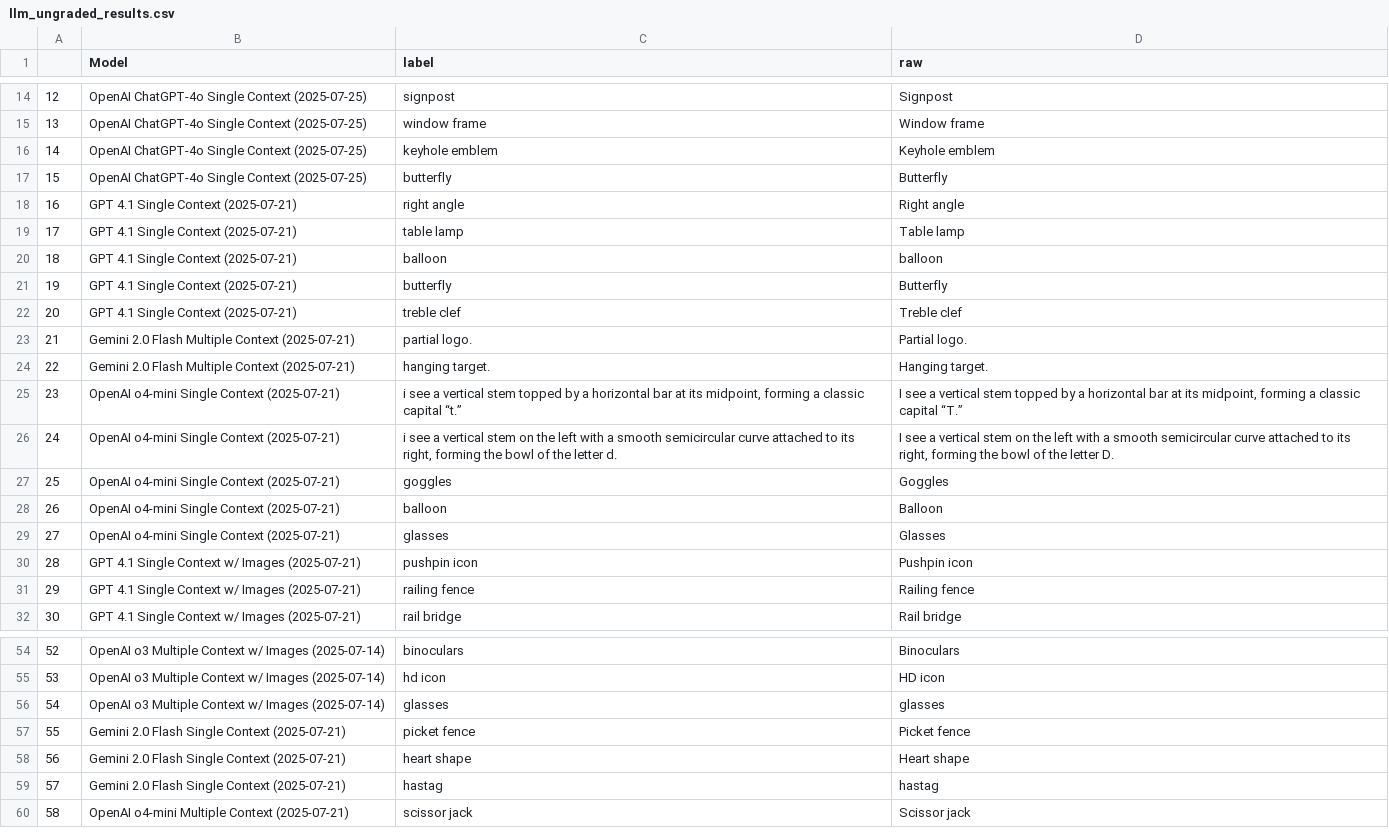
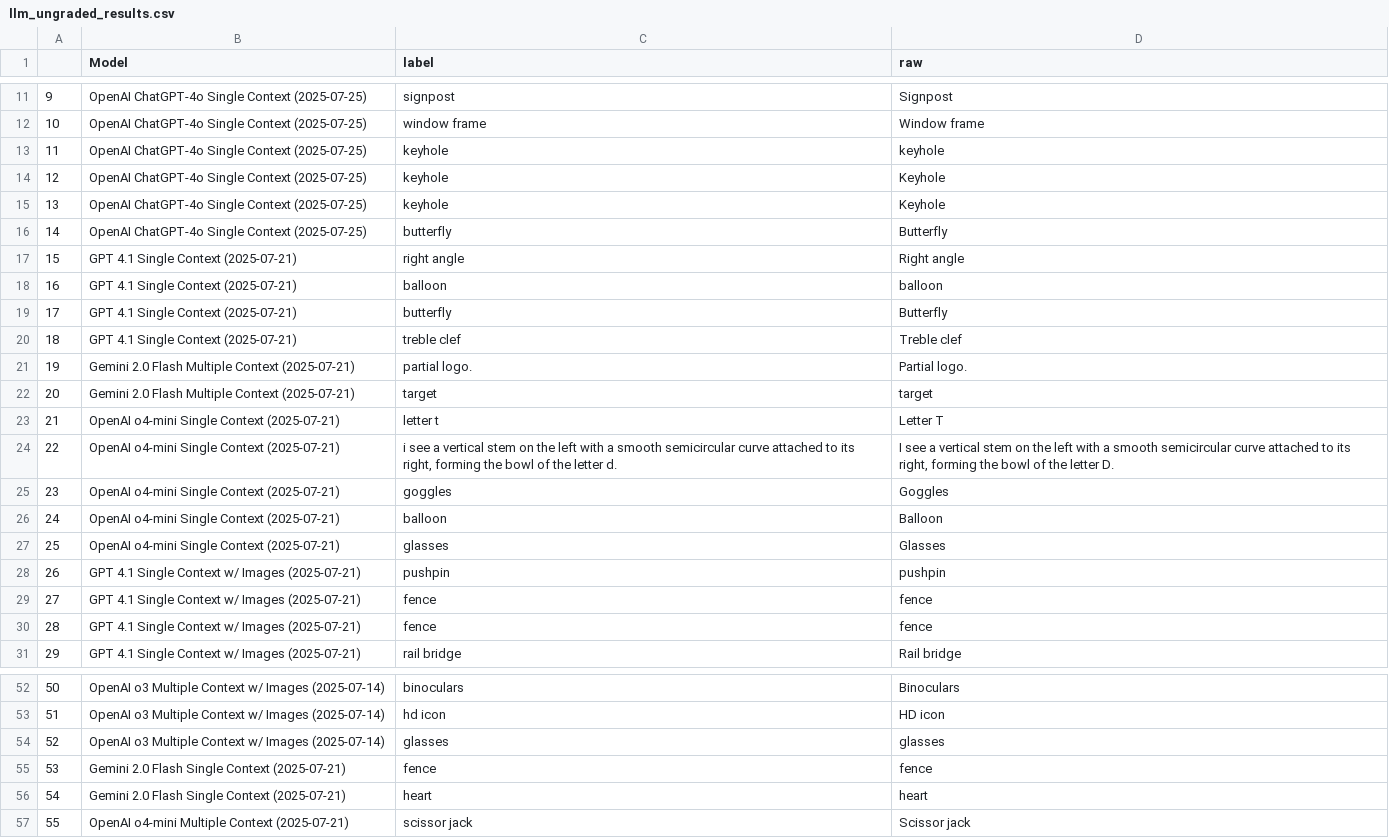
Before and after one commit to morgannmccarty/phantasia_data_analysis, a CSV file: output_csvs/llm_ungraded_results.csv, drawn as a sheet; only a part is shown, gaps mark what is left out; removed rows and columns are numbered as before the commit, all else as after; the diff covers the shown part only; the diff names each change by its address in the sheet, - before the commit and + after, or states it on an @@ line.

```diff
--- a/output_csvs/llm_ungraded_results.csv
+++ b/output_csvs/llm_ungraded_results.csv
@@ column A renumbered from row 5 down @@
+row 13: 11 | OpenAI ChatGPT-4o Single Context (2025-07-25) | keyhole | keyhole
-C14 (label): keyhole emblem
+C14 (label): keyhole
-D14 (raw): Keyhole emblem
+D14 (raw): Keyhole
+row 15: 13 | OpenAI ChatGPT-4o Single Context (2025-07-25) | keyhole | Keyhole
-row 19: 17 | GPT 4.1 Single Context (2025-07-21) | table lamp | Table lamp
-C22 (label): hanging target.
+C22 (label): target
-D22 (raw): Hanging target.
+D22 (raw): target
-C23 (label): i see a vertical stem topped by a horizontal bar at its midpoint, forming a classic capital “t.”
+C23 (label): letter t
-D23 (raw): I see a vertical stem topped by a horizontal bar at its midpoint, forming a classic capital “T.”
+D23 (raw): Letter T
-C28 (label): pushpin icon
+C28 (label): pushpin
-D28 (raw): Pushpin icon
+D28 (raw): pushpin
-C29 (label): railing fence
+C29 (label): fence
-D29 (raw): Railing fence
+D29 (raw): fence
+row 30: 28 | GPT 4.1 Single Context w/ Images (2025-07-21) | fence | fence
-C55 (label): picket fence
+C55 (label): fence
-D55 (raw): Picket fence
+D55 (raw): fence
-C56 (label): heart shape
+C56 (label): heart
-D56 (raw): Heart shape
+D56 (raw): heart
-row 59: 57 | Gemini 2.0 Flash Single Context (2025-07-21) | hastag | hastag
```
Also changed, not shown: 4 removed rows and 3 edited cells elsewhere in this file, input_csvs/human_phantasia_difficulty_ranking_data.csv, input_csvs/human_response_ranking_data.csv, 15 other files.
